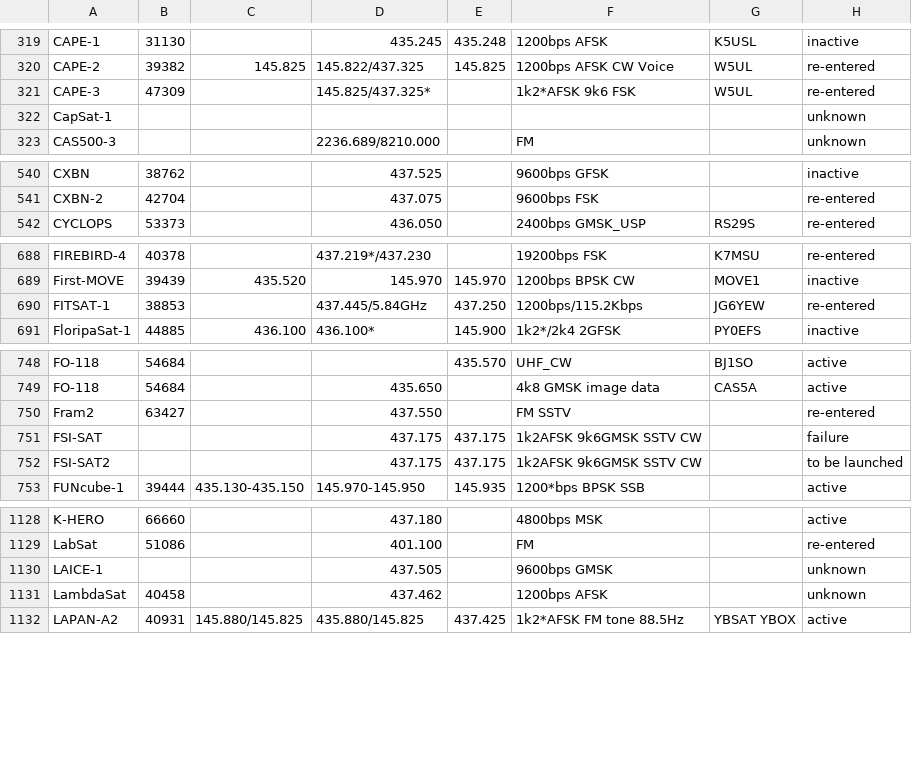
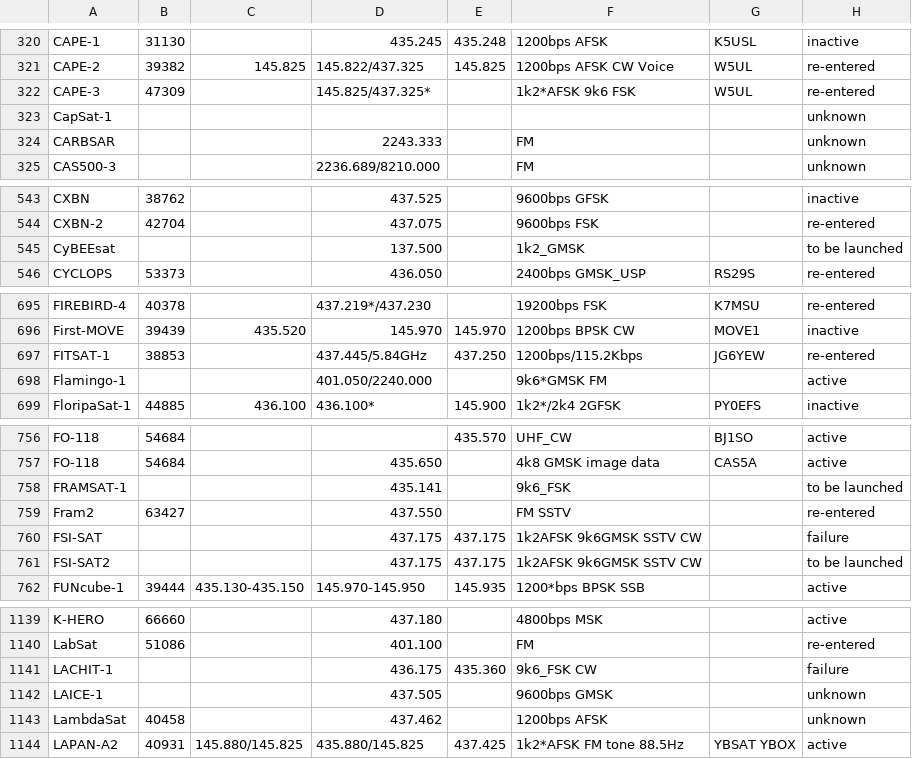
Before and after one commit to drzh/astro, a CSV file: satellite/satslist.csv, drawn as a sheet; only a part is shown, gaps mark what is left out; the diff covers the shown part only.

```diff
--- a/satellite/satslist.csv
+++ b/satellite/satslist.csv
@@ -322,2 +323,3 @@ CAPE-3;47309;;145.825/437.325*;;1k2*AFSK 9k6 FSK;W5UL;re-entered
 CapSat-1;;;;;;;unknown
+CARBSAR;;;2243.333 ;;FM;;unknown
 CAS500-3;;;2236.689/8210.000;;FM;;unknown
@@ -541,2 +544,3 @@ CXBN;38762;;437.525 ;;9600bps GFSK;;inactive
 CXBN-2;42704;;437.075 ;;9600bps FSK;;re-entered
+CyBEEsat;;;137.500 ;;1k2_GMSK;;to be launched
 CYCLOPS;53373;;436.050 ;;2400bps GMSK_USP;RS29S;re-entered
@@ -690,2 +697,3 @@ First-MOVE;39439;435.520 ;145.970 ;145.970 ;1200bps BPSK CW;MOVE1;inactive
 FITSAT-1;38853;;437.445/5.84GHz;437.250 ;1200bps/115.2Kbps;JG6YEW;re-entered
+Flamingo-1;;;401.050/2240.000;;9k6*GMSK FM;;active
 FloripaSat-1;44885;436.100 ;436.100*;145.900 ;1k2*/2k4 2GFSK;PY0EFS;inactive
@@ -749,2 +757,3 @@ FO-118;54684;;;435.570 ;UHF_CW;BJ1SO;active
 FO-118;54684;;435.650 ;;4k8 GMSK image data;CAS5A;active
+FRAMSAT-1;;;435.141 ;;9k6_FSK;;to be launched
 Fram2;63427;;437.550 ;;FM SSTV;;re-entered
@@ -1129,2 +1140,3 @@ K-HERO;66660;;437.180 ;;4800bps MSK;;active
 LabSat;51086;;401.100 ;;FM;;re-entered
+LACHIT-1;;;436.175 ;435.360 ;9k6_FSK CW;;failure
 LAICE-1;;;437.505 ;;9600bps GMSK;;unknown
```
Also changed, not shown: 17 added rows and 51 edited cells elsewhere in this file, 3 other files.
